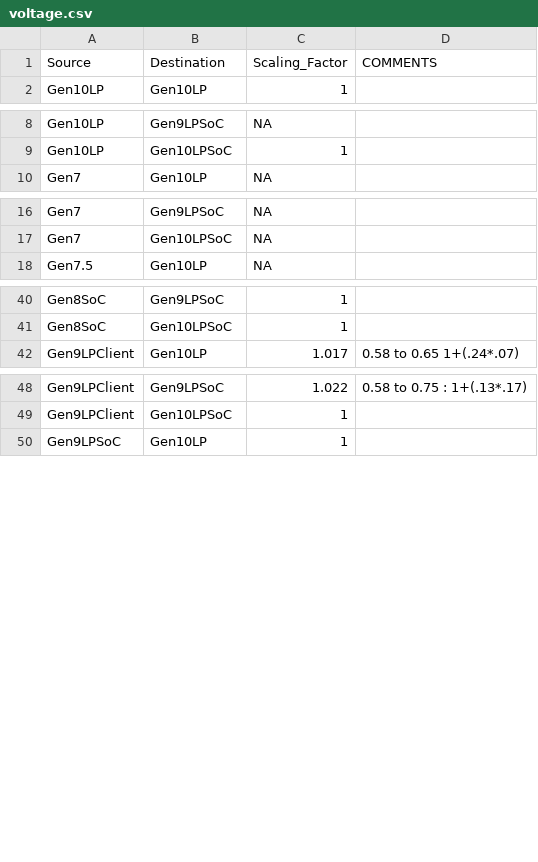
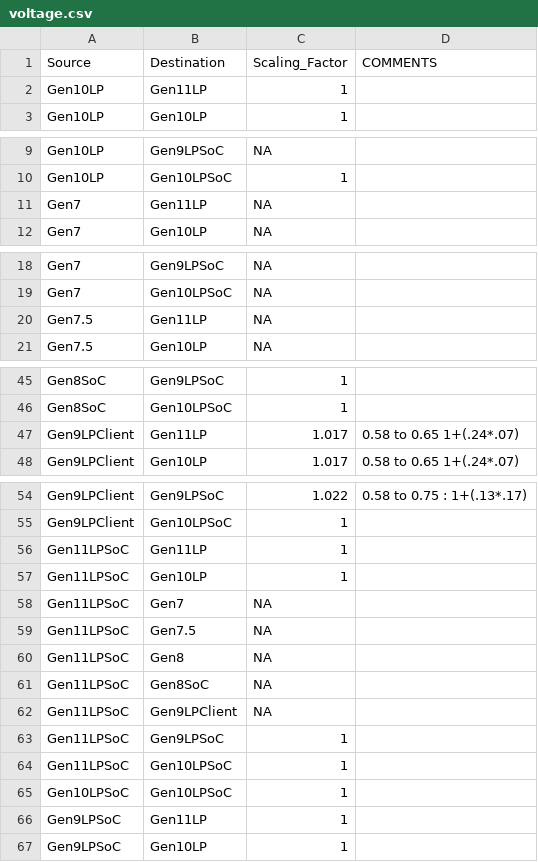
Before and after one commit to tushgarg20/Alps-ci-cd, a CSV file: Inputs/voltage.csv, drawn as a sheet; only a part is shown, gaps mark what is left out; the diff covers the shown part only.

```diff
--- a/Inputs/voltage.csv
+++ b/Inputs/voltage.csv
@@ -1,2 +1,3 @@
 Source,Destination,Scaling_Factor,COMMENTS
+Gen10LP,Gen11LP,1,
 Gen10LP,Gen10LP,1,
@@ -9,2 +10,3 @@ Gen10LP,Gen9LPSoC,NA,
 Gen10LP,Gen10LPSoC,1,
+Gen7,Gen11LP,NA,
 Gen7,Gen10LP,NA,
@@ -17,2 +19,3 @@ Gen7,Gen9LPSoC,NA,
 Gen7,Gen10LPSoC,NA,
+Gen7.5,Gen11LP,NA,
 Gen7.5,Gen10LP,NA,
@@ -41,2 +46,3 @@ Gen8SoC,Gen9LPSoC,1,
 Gen8SoC,Gen10LPSoC,1,
+Gen9LPClient,Gen11LP,1.017,0.58 to 0.65 1+(.24*.07)
 Gen9LPClient,Gen10LP,1.017,0.58 to 0.65 1+(.24*.07)
@@ -49,2 +55,13 @@ Gen9LPClient,Gen9LPSoC,1.022,0.58 to 0.75 : 1+(.13*.17)
 Gen9LPClient,Gen10LPSoC,1,
+Gen11LPSoC,Gen11LP,1,
+Gen11LPSoC,Gen10LP,1,
+Gen11LPSoC,Gen7,NA,
+Gen11LPSoC,Gen7.5,NA,
+Gen11LPSoC,Gen8,NA,
+Gen11LPSoC,Gen8SoC,NA,
+Gen11LPSoC,Gen9LPClient,NA,
+Gen11LPSoC,Gen9LPSoC,1,
+Gen11LPSoC,Gen10LPSoC,1,
+Gen10LPSoC,Gen10LPSoC,1,
+Gen9LPSoC,Gen11LP,1,
 Gen9LPSoC,Gen10LP,1,
```
Also changed, not shown: 2 added rows elsewhere in this file, Inputs/ebb_cdyn_cagr.csv, Inputs/gc.csv, 4 other files.
